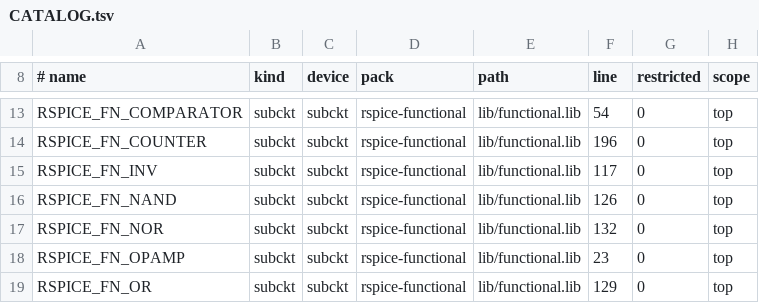
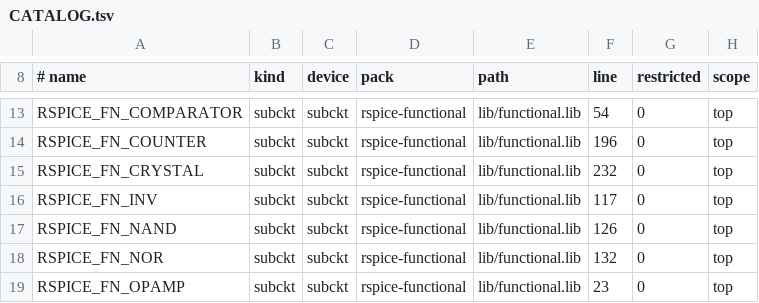
Before and after one commit to JaimeHW/RSpice, a TSV file: models/spice/CATALOG.tsv, drawn as a sheet; only a part is shown, gaps mark what is left out; the shorter side is filled out with more unchanged rows; the diff names each change by its address in the sheet, - before the commit and + after, or states it on an @@ line.

Commit message:
feat(shelf): a Crystal part on the Butterworth-Van Dyke equivalent, with an overtone option
The Crystal is a motional L1-C1-R1 arm resonating in series at FS through
ESR across the shunt capacitance C0. C1 sets the motional capacitance, or
Q does when positive. An overtone crystal (OVERTONE 3, 5, ...) is marked at
its overtone and also resonates at its fundamental, FS/OVERTONE, through an
arm of the same inductance with OVERTONE^2 times the capacitance. The
defaults are a 10 MHz AT-cut fundamental; the Crystal preset fills a
10 MHz AT-cut, a 32.768 kHz watch crystal or a 30 MHz third overtone, and
every field stays editable. The part files under Passives; no shelf row
did its job before, so nothing is replaced.

An AC sweep finds fs and fp = fs*sqrt(1 + C1/C0) to 1 ppm and |Z(fs)| equal
to ESR; QSPICE agrees on the same arm built from its own primitives.

```diff
--- a/models/spice/CATALOG.tsv
+++ b/models/spice/CATALOG.tsv
+row 15: RSPICE_FN_CRYSTAL | subckt | subckt | rspice-functional | lib/functional.lib | 232 | 0 | top
```
Also changed, not shown: models/spice/PACKS.tsv, 9 other files.
